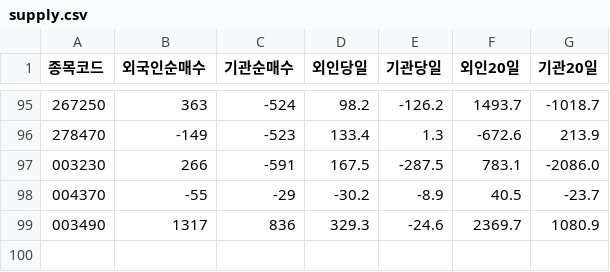
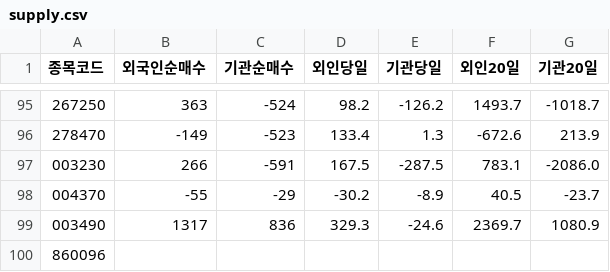
Before and after one commit to lpg2080/krx-supply, a CSV file: supply.csv, drawn as a sheet; only a part is shown, gaps mark what is left out.

```diff
--- a/supply.csv
+++ b/supply.csv
@@ -99 +99,2 @@
 003490,1317,836,329.3,-24.6,2369.7,1080.9
+860096,,,,,,
```
